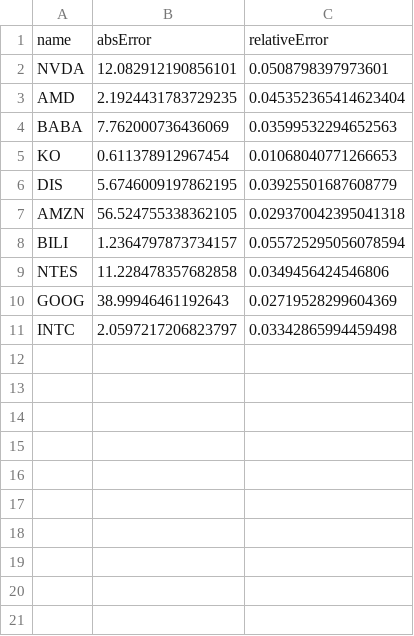
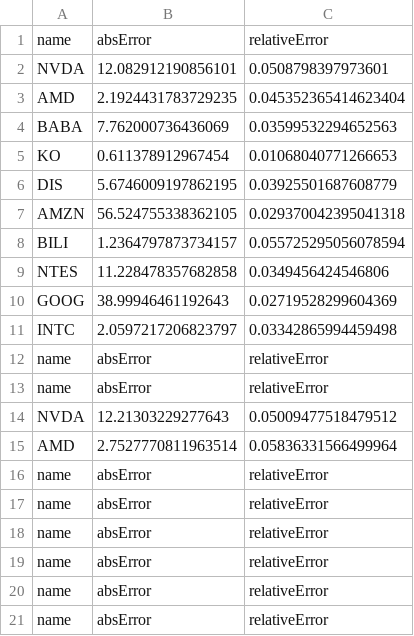
Before and after one commit to jinxucn/Ruhomeworks, a CSV file: Web app/hw3/result.csv, drawn as a sheet; the diff names each change by its address in the sheet, - before the commit and + after, or states it on an @@ line.

```diff
--- a/Web app/hw3/result.csv
+++ b/Web app/hw3/result.csv
+row 12: name | absError | relativeError
+row 13: name | absError | relativeError
+row 14: NVDA | 12.21303229277643 | 0.05009477518479512
+row 15: AMD | 2.7527770811963514 | 0.05836331566499964
+row 16: name | absError | relativeError
+row 17: name | absError | relativeError
+row 18: name | absError | relativeError
+row 19: name | absError | relativeError
+row 20: name | absError | relativeError
+row 21: name | absError | relativeError
```
Also changed, not shown: 33 other files.
